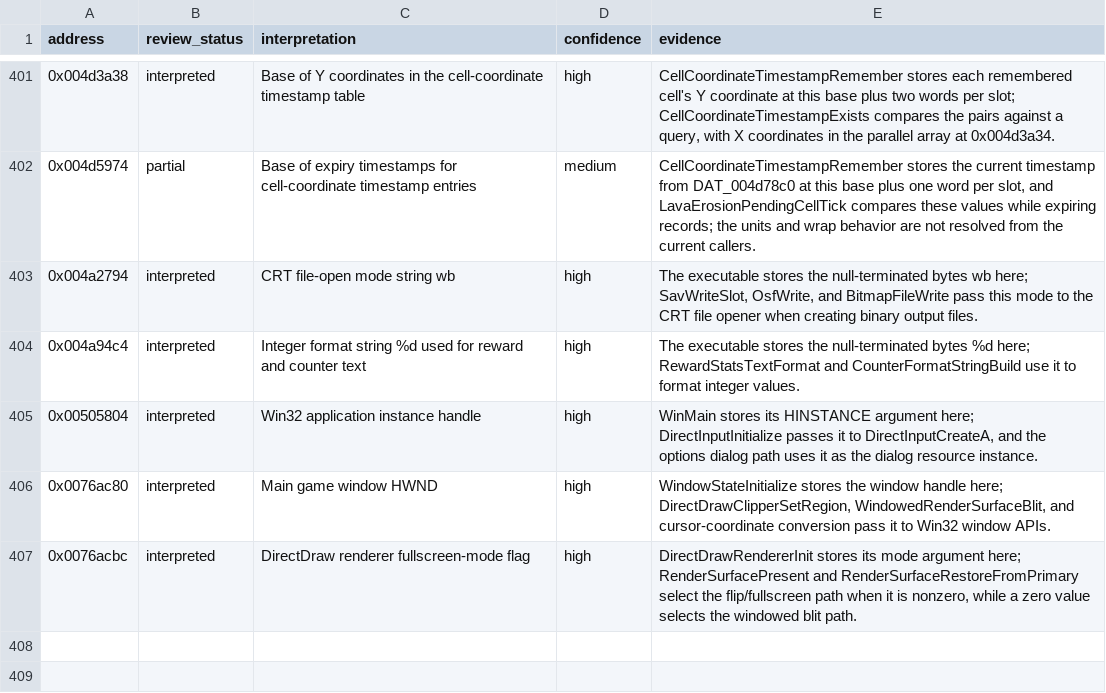
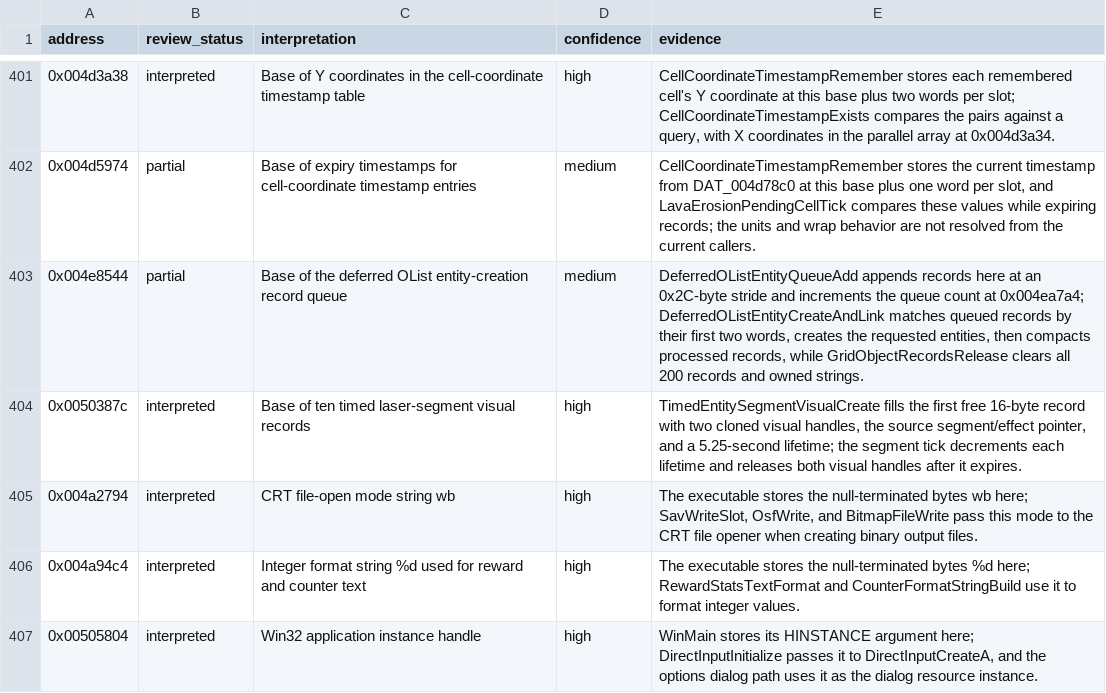
Before and after one commit to robbert229/lrr-portable, a CSV file: docs/dat/annotations.csv, drawn as a sheet; only a part is shown, gaps mark what is left out; the shorter side is filled out with more unchanged rows; the diff names each change by its address in the sheet, - before the commit and + after, or states it on an @@ line.

Commit message:
docs: map deferred entity and laser effect pools

```diff
--- a/docs/dat/annotations.csv
+++ b/docs/dat/annotations.csv
+row 403: 0x004e8544 | partial | Base of the deferred OList entity-creation record queue | medium | DeferredOListEntityQueueAdd appends records here at an 0x2C-byte stride and increments the queue count at 0x004ea7a4; DeferredOListEntityCreateAndLink matches queued records by their first two words, creates the requested entities, then compacts processed records, while GridObjectRecordsRelease clears all 200 records and owned strings.
+row 404: 0x0050387c | interpreted | Base of ten timed laser-segment visual records | high | TimedEntitySegmentVisualCreate fills the first free 16-byte record with two cloned visual handles, the source segment/effect pointer, and a 5.25-second lifetime; the segment tick decrements each lifetime and releases both visual handles after it expires.
```
Also changed, not shown: docs/dat/globals.csv.
